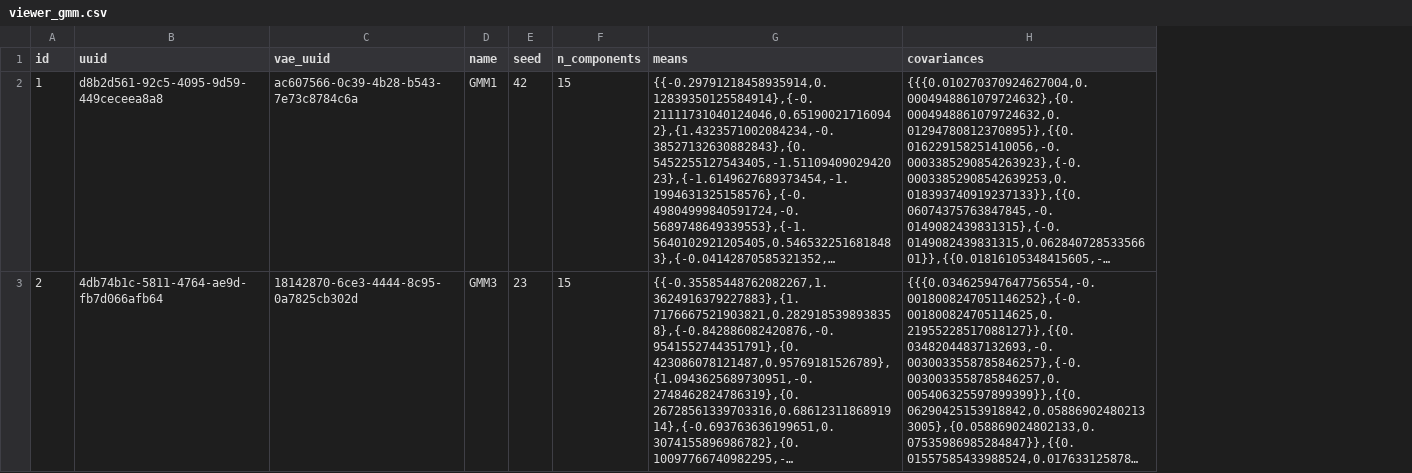
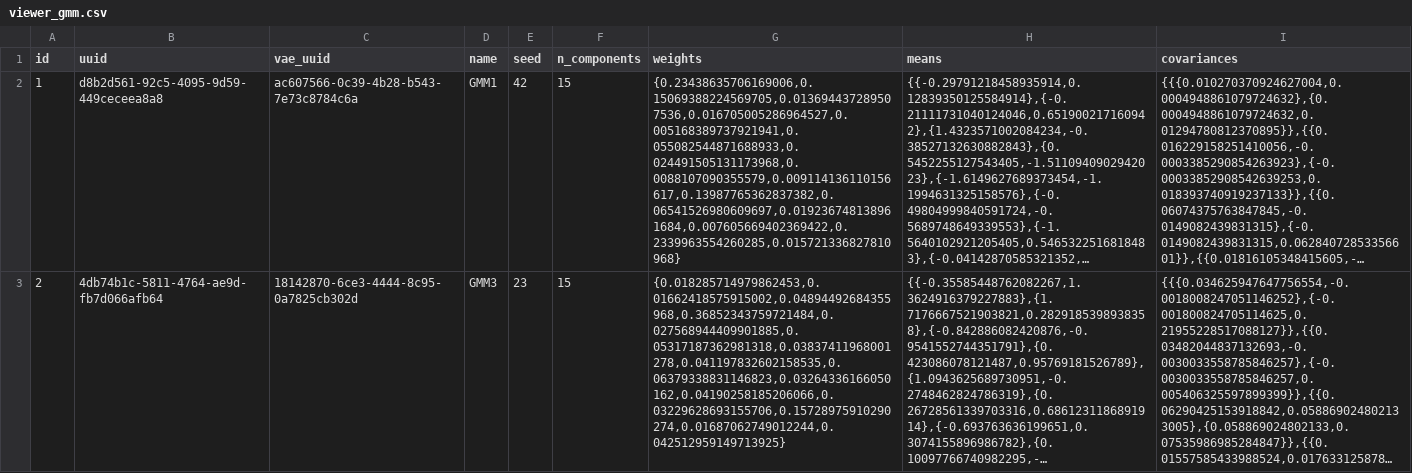
Before and after one commit to unkosan/RaptGen-UI, a CSV file: initdb/viewer_gmm.csv, drawn as a sheet; long unchanged cells end in …; the diff names each change by its address in the sheet, - before the commit and + after, or states it on an @@ line.

Commit message:
feat: add weights of gmm for backend

```diff
--- a/initdb/viewer_gmm.csv
+++ b/initdb/viewer_gmm.csv
+column G (weights), rows 2-3: {0.23438635706169006,0.15069388224569705,0.013694437289507536,0.016705005286964527,0.005168389737921941,0.055082544871688933,0.024491505131173968,0.0088107090355579,0.009114136110156617,0.13987765362837382,0.06541526980609697,0.019236748138961684,0.007605669402369422,0.2339963554260285,0.015721336827810968} | {0.018285714979862453,0.01662418575915002,0.04894492684355968,0.36852343759721484,0.027568944409901885,0.05317187362981318,0.03837411968001278,0.041197832602158535,0.06379338831146823,0.03264336166050162,0.04190258185206066,0.03229628693155706,0.15728975910290274,0.01687062749012244,0.042512959149713925}
```
Also changed, not shown: 7 other files.
